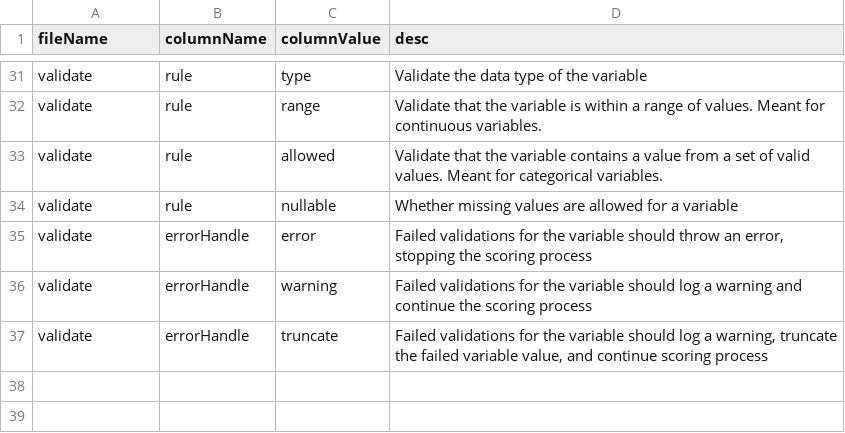
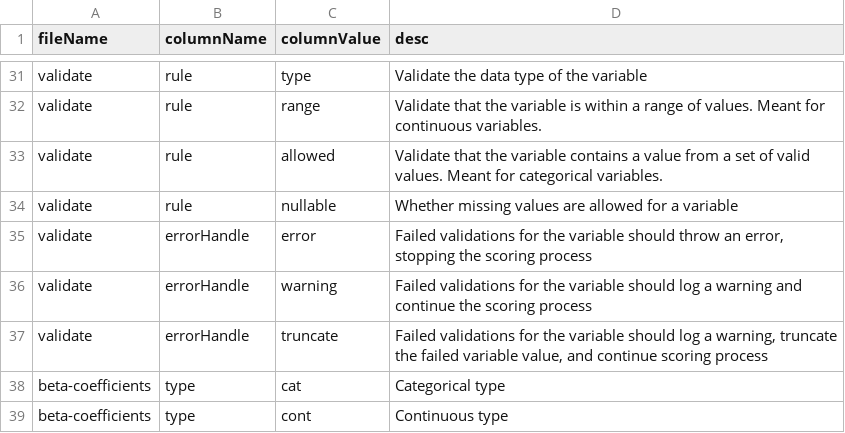
Before and after one commit to Big-Life-Lab/model-parameters, a CSV file: metadata/column-category.csv, drawn as a sheet; only a part is shown, gaps mark what is left out; the diff names each change by its address in the sheet, - before the commit and + after, or states it on an @@ line.

```diff
--- a/metadata/column-category.csv
+++ b/metadata/column-category.csv
+row 38: beta-coefficients | type | cat | Categorical type
+row 39: beta-coefficients | type | cont | Continuous type
```
Also changed, not shown: metadata/column-metadata.csv, metadata/file-metadata.csv.
